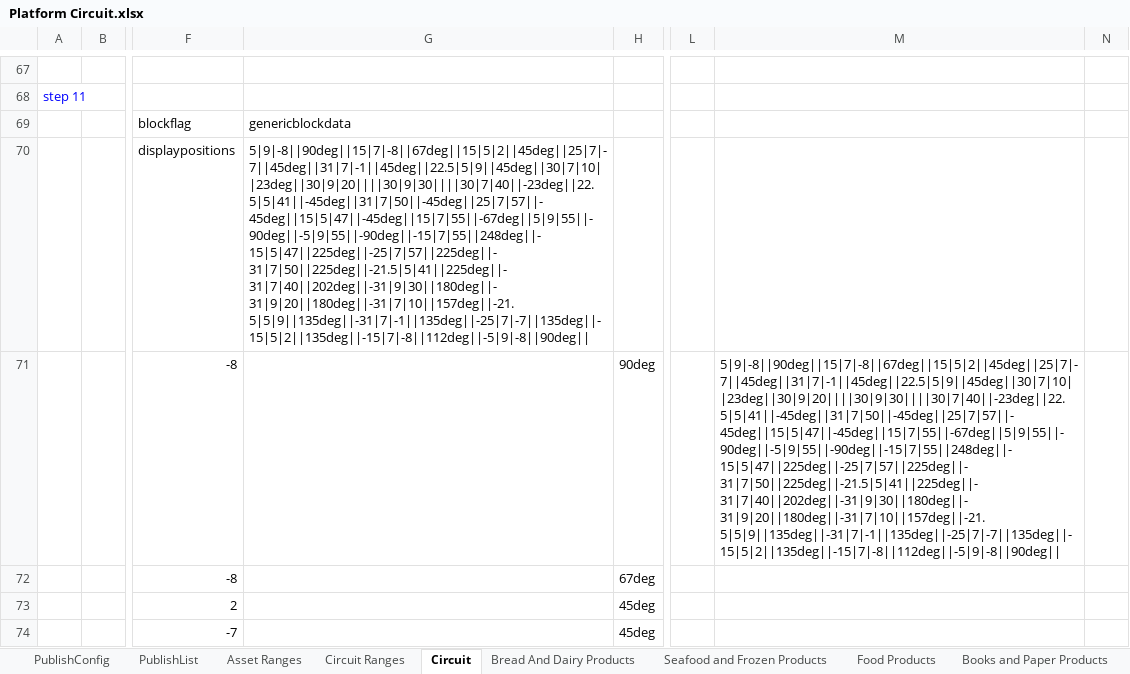
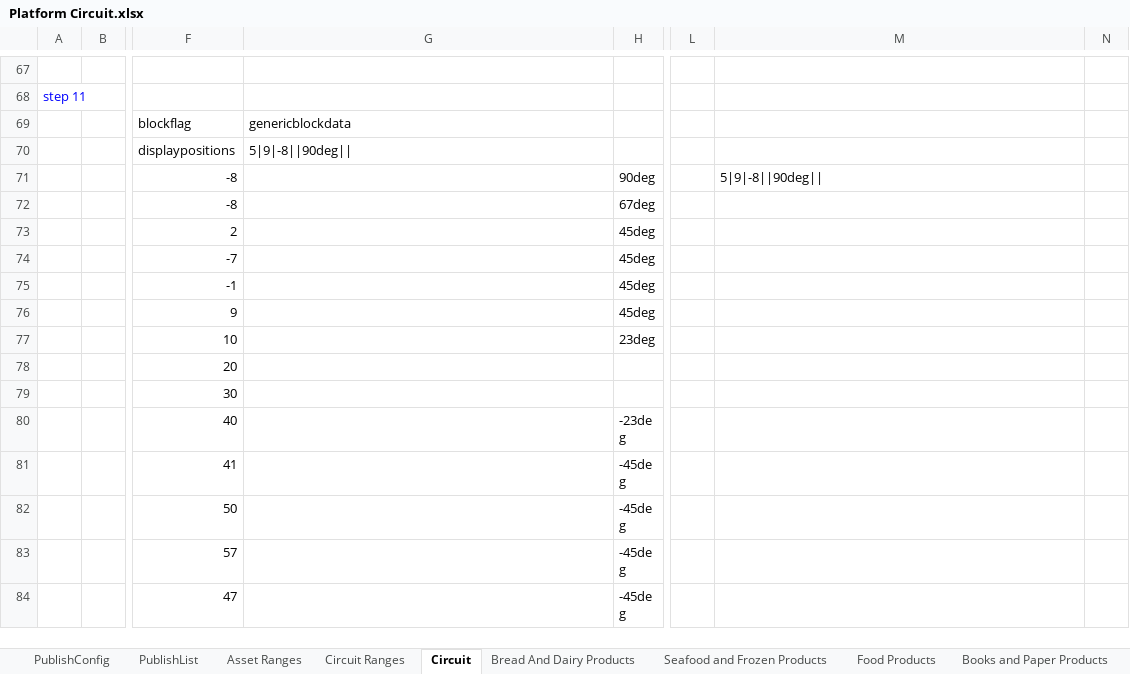
Before and after one commit to HuskerSam/sb, an Excel workbook: sheets/Platform Circuit.xlsx, sheet Circuit, drawn as a sheet; only a part is shown, gaps mark what is left out; the shorter side is filled out with more unchanged rows; values as stored, in another font and other column widths than the file's, no borders; charts and pictures not drawn; the diff names each change by its address in the sheet, - before the commit and + after, or states it on an @@ line.

```diff
--- a/sheets/Platform Circuit.xlsx (sheet Circuit)
+++ b/sheets/Platform Circuit.xlsx (sheet Circuit)
-G70: 5|9|-8||90deg||15|7|-8||67deg||15|5|2||45deg||25|7|-7||45deg||31|7|-1||45deg||22.5|5|9||45deg||30|7|10||23deg||30|9|20||||30|9|30||||30|7|40||-23deg||22.5|5|41||-45deg||31|7|50||-45deg||25|7|57||-45deg||15|5|47||-45deg||15|7|55||-67deg||5|9|55||-90deg||-5|9|55||-90deg||-15|7|55||248deg||-15|5|47||225deg||-25|7|57||225deg||-31|7|50||225deg||-21.5|5|41||225deg||-31|7|40||202deg||-31|9|30||180deg||-31|9|20||180deg||-31|7|10||157deg||-21.5|5|9||135deg||-31|7|-1||135deg||-25|7|-7||135deg||-15|5|2||135deg||-15|7|-8||112deg||-5|9|-8||90deg||
+G70: 5|9|-8||90deg||
-M71: 5|9|-8||90deg||15|7|-8||67deg||15|5|2||45deg||25|7|-7||45deg||31|7|-1||45deg||22.5|5|9||45deg||30|7|10||23deg||30|9|20||||30|9|30||||30|7|40||-23deg||22.5|5|41||-45deg||31|7|50||-45deg||25|7|57||-45deg||15|5|47||-45deg||15|7|55||-67deg||5|9|55||-90deg||-5|9|55||-90deg||-15|7|55||248deg||-15|5|47||225deg||-25|7|57||225deg||-31|7|50||225deg||-21.5|5|41||225deg||-31|7|40||202deg||-31|9|30||180deg||-31|9|20||180deg||-31|7|10||157deg||-21.5|5|9||135deg||-31|7|-1||135deg||-25|7|-7||135deg||-15|5|2||135deg||-15|7|-8||112deg||-5|9|-8||90deg||
+M71: 5|9|-8||90deg||
```
Also changed, not shown: sheet Asset Ranges, sheet Circuit Ranges, sheet PublishList, sheet PublishConfig, charts or pictures, sheets/Carousel Circuit.xlsx, 5 other files.
